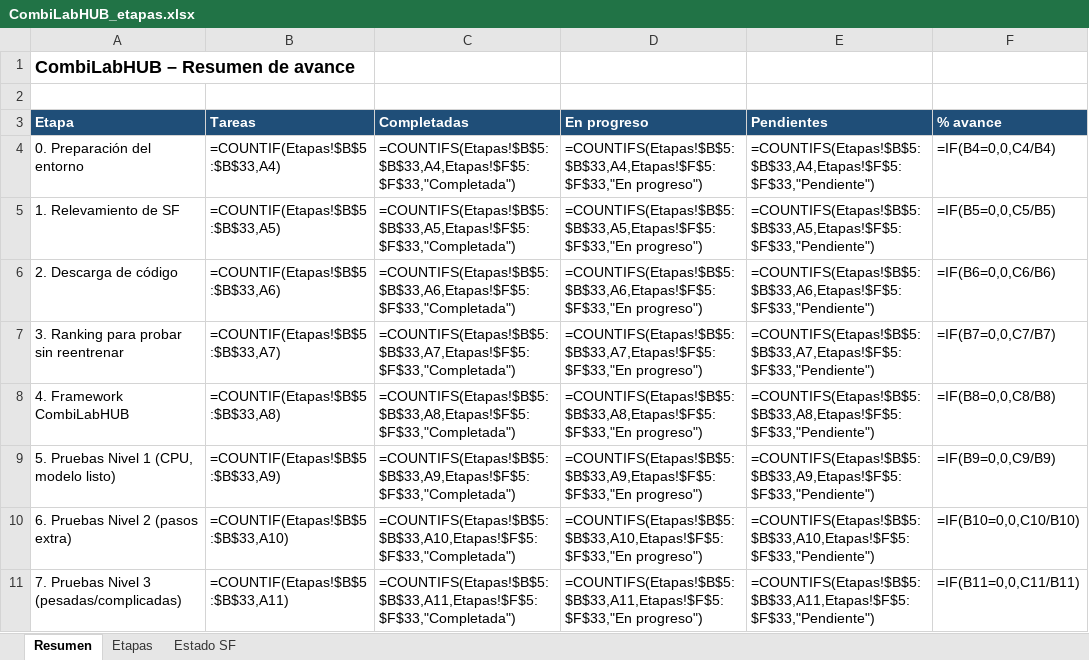
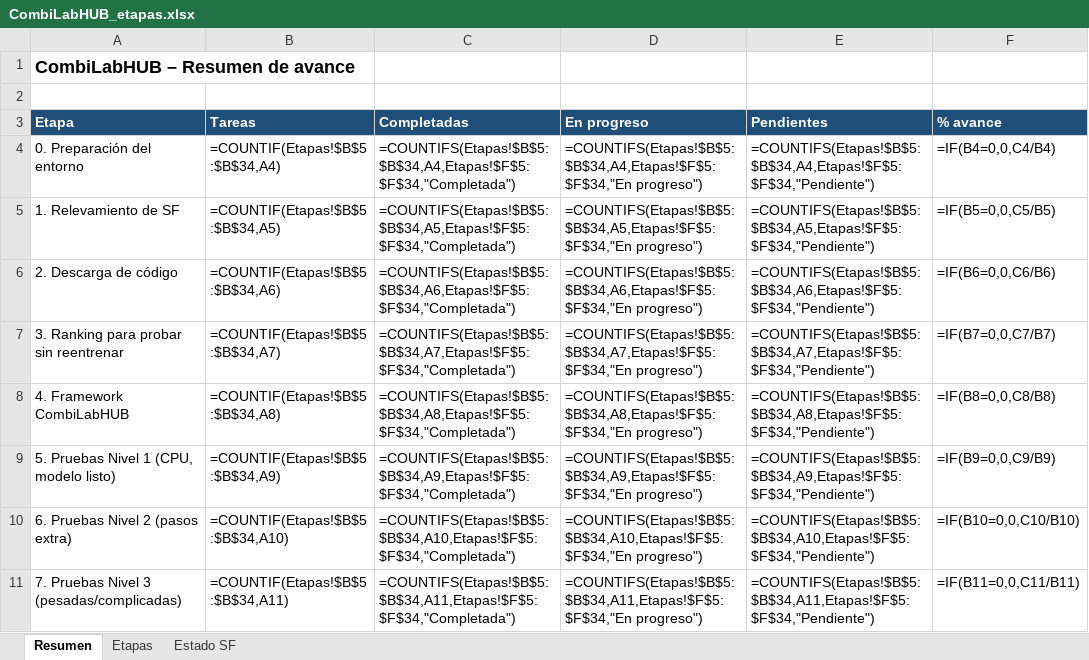
Before and after one commit to oarrua88/combi_lab_hub_tmp, an Excel workbook: docs/CombiLabHUB_etapas.xlsx, sheet Resumen, drawn as a sheet; only a part is shown; values as stored, in another font and other column widths than the file's, no borders; formulas without a stored value are shown as written; the diff covers the shown part only; the diff names each change by its address in the sheet, - before the commit and + after, or states it on an @@ line.

```diff
--- a/docs/CombiLabHUB_etapas.xlsx (sheet Resumen)
+++ b/docs/CombiLabHUB_etapas.xlsx (sheet Resumen)
-B4 (Tareas): =COUNTIF(Etapas!$B$5:$B$33,A4)
+B4 (Tareas): =COUNTIF(Etapas!$B$5:$B$34,A4)
-C4 (Completadas): =COUNTIFS(Etapas!$B$5:$B$33,A4,Etapas!$F$5:$F$33,"Completada")
+C4 (Completadas): =COUNTIFS(Etapas!$B$5:$B$34,A4,Etapas!$F$5:$F$34,"Completada")
-D4 (En progreso): =COUNTIFS(Etapas!$B$5:$B$33,A4,Etapas!$F$5:$F$33,"En progreso")
+D4 (En progreso): =COUNTIFS(Etapas!$B$5:$B$34,A4,Etapas!$F$5:$F$34,"En progreso")
-E4 (Pendientes): =COUNTIFS(Etapas!$B$5:$B$33,A4,Etapas!$F$5:$F$33,"Pendiente")
+E4 (Pendientes): =COUNTIFS(Etapas!$B$5:$B$34,A4,Etapas!$F$5:$F$34,"Pendiente")
-B5 (Tareas): =COUNTIF(Etapas!$B$5:$B$33,A5)
+B5 (Tareas): =COUNTIF(Etapas!$B$5:$B$34,A5)
-C5 (Completadas): =COUNTIFS(Etapas!$B$5:$B$33,A5,Etapas!$F$5:$F$33,"Completada")
+C5 (Completadas): =COUNTIFS(Etapas!$B$5:$B$34,A5,Etapas!$F$5:$F$34,"Completada")
-D5 (En progreso): =COUNTIFS(Etapas!$B$5:$B$33,A5,Etapas!$F$5:$F$33,"En progreso")
+D5 (En progreso): =COUNTIFS(Etapas!$B$5:$B$34,A5,Etapas!$F$5:$F$34,"En progreso")
-E5 (Pendientes): =COUNTIFS(Etapas!$B$5:$B$33,A5,Etapas!$F$5:$F$33,"Pendiente")
+E5 (Pendientes): =COUNTIFS(Etapas!$B$5:$B$34,A5,Etapas!$F$5:$F$34,"Pendiente")
-B6 (Tareas): =COUNTIF(Etapas!$B$5:$B$33,A6)
+B6 (Tareas): =COUNTIF(Etapas!$B$5:$B$34,A6)
-C6 (Completadas): =COUNTIFS(Etapas!$B$5:$B$33,A6,Etapas!$F$5:$F$33,"Completada")
+C6 (Completadas): =COUNTIFS(Etapas!$B$5:$B$34,A6,Etapas!$F$5:$F$34,"Completada")
-D6 (En progreso): =COUNTIFS(Etapas!$B$5:$B$33,A6,Etapas!$F$5:$F$33,"En progreso")
+D6 (En progreso): =COUNTIFS(Etapas!$B$5:$B$34,A6,Etapas!$F$5:$F$34,"En progreso")
-E6 (Pendientes): =COUNTIFS(Etapas!$B$5:$B$33,A6,Etapas!$F$5:$F$33,"Pendiente")
+E6 (Pendientes): =COUNTIFS(Etapas!$B$5:$B$34,A6,Etapas!$F$5:$F$34,"Pendiente")
-B7 (Tareas): =COUNTIF(Etapas!$B$5:$B$33,A7)
+B7 (Tareas): =COUNTIF(Etapas!$B$5:$B$34,A7)
-C7 (Completadas): =COUNTIFS(Etapas!$B$5:$B$33,A7,Etapas!$F$5:$F$33,"Completada")
+C7 (Completadas): =COUNTIFS(Etapas!$B$5:$B$34,A7,Etapas!$F$5:$F$34,"Completada")
-D7 (En progreso): =COUNTIFS(Etapas!$B$5:$B$33,A7,Etapas!$F$5:$F$33,"En progreso")
+D7 (En progreso): =COUNTIFS(Etapas!$B$5:$B$34,A7,Etapas!$F$5:$F$34,"En progreso")
-E7 (Pendientes): =COUNTIFS(Etapas!$B$5:$B$33,A7,Etapas!$F$5:$F$33,"Pendiente")
+E7 (Pendientes): =COUNTIFS(Etapas!$B$5:$B$34,A7,Etapas!$F$5:$F$34,"Pendiente")
-B8 (Tareas): =COUNTIF(Etapas!$B$5:$B$33,A8)
+B8 (Tareas): =COUNTIF(Etapas!$B$5:$B$34,A8)
-C8 (Completadas): =COUNTIFS(Etapas!$B$5:$B$33,A8,Etapas!$F$5:$F$33,"Completada")
+C8 (Completadas): =COUNTIFS(Etapas!$B$5:$B$34,A8,Etapas!$F$5:$F$34,"Completada")
-D8 (En progreso): =COUNTIFS(Etapas!$B$5:$B$33,A8,Etapas!$F$5:$F$33,"En progreso")
+D8 (En progreso): =COUNTIFS(Etapas!$B$5:$B$34,A8,Etapas!$F$5:$F$34,"En progreso")
-E8 (Pendientes): =COUNTIFS(Etapas!$B$5:$B$33,A8,Etapas!$F$5:$F$33,"Pendiente")
+E8 (Pendientes): =COUNTIFS(Etapas!$B$5:$B$34,A8,Etapas!$F$5:$F$34,"Pendiente")
-B9 (Tareas): =COUNTIF(Etapas!$B$5:$B$33,A9)
+B9 (Tareas): =COUNTIF(Etapas!$B$5:$B$34,A9)
-C9 (Completadas): =COUNTIFS(Etapas!$B$5:$B$33,A9,Etapas!$F$5:$F$33,"Completada")
+C9 (Completadas): =COUNTIFS(Etapas!$B$5:$B$34,A9,Etapas!$F$5:$F$34,"Completada")
-D9 (En progreso): =COUNTIFS(Etapas!$B$5:$B$33,A9,Etapas!$F$5:$F$33,"En progreso")
+D9 (En progreso): =COUNTIFS(Etapas!$B$5:$B$34,A9,Etapas!$F$5:$F$34,"En progreso")
-E9 (Pendientes): =COUNTIFS(Etapas!$B$5:$B$33,A9,Etapas!$F$5:$F$33,"Pendiente")
+E9 (Pendientes): =COUNTIFS(Etapas!$B$5:$B$34,A9,Etapas!$F$5:$F$34,"Pendiente")
-B10 (Tareas): =COUNTIF(Etapas!$B$5:$B$33,A10)
+B10 (Tareas): =COUNTIF(Etapas!$B$5:$B$34,A10)
-C10 (Completadas): =COUNTIFS(Etapas!$B$5:$B$33,A10,Etapas!$F$5:$F$33,"Completada")
+C10 (Completadas): =COUNTIFS(Etapas!$B$5:$B$34,A10,Etapas!$F$5:$F$34,"Completada")
-D10 (En progreso): =COUNTIFS(Etapas!$B$5:$B$33,A10,Etapas!$F$5:$F$33,"En progreso")
+D10 (En progreso): =COUNTIFS(Etapas!$B$5:$B$34,A10,Etapas!$F$5:$F$34,"En progreso")
-E10 (Pendientes): =COUNTIFS(Etapas!$B$5:$B$33,A10,Etapas!$F$5:$F$33,"Pendiente")
+E10 (Pendientes): =COUNTIFS(Etapas!$B$5:$B$34,A10,Etapas!$F$5:$F$34,"Pendiente")
-B11 (Tareas): =COUNTIF(Etapas!$B$5:$B$33,A11)
+B11 (Tareas): =COUNTIF(Etapas!$B$5:$B$34,A11)
-C11 (Completadas): =COUNTIFS(Etapas!$B$5:$B$33,A11,Etapas!$F$5:$F$33,"Completada")
+C11 (Completadas): =COUNTIFS(Etapas!$B$5:$B$34,A11,Etapas!$F$5:$F$34,"Completada")
-D11 (En progreso): =COUNTIFS(Etapas!$B$5:$B$33,A11,Etapas!$F$5:$F$33,"En progreso")
+D11 (En progreso): =COUNTIFS(Etapas!$B$5:$B$34,A11,Etapas!$F$5:$F$34,"En progreso")
-E11 (Pendientes): =COUNTIFS(Etapas!$B$5:$B$33,A11,Etapas!$F$5:$F$33,"Pendiente")
+E11 (Pendientes): =COUNTIFS(Etapas!$B$5:$B$34,A11,Etapas!$F$5:$F$34,"Pendiente")
```
Also changed, not shown: 8 edited cells elsewhere in this sheet, sheet Etapas.
